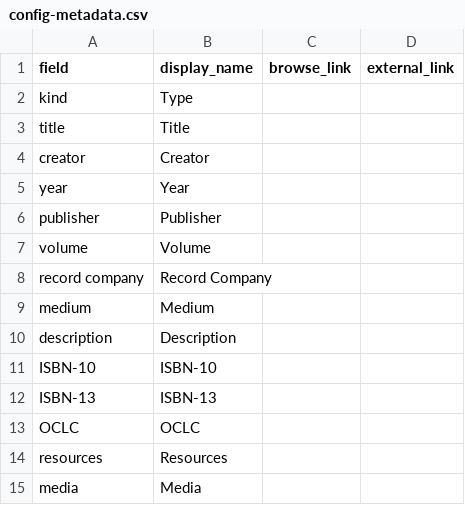
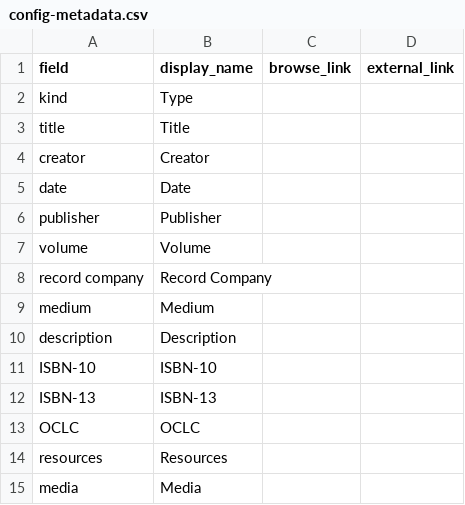
Before and after one commit to CMUTech4Society/collectionbuilder-gh, a CSV file: _data/config-metadata.csv, drawn as a sheet; removed rows and columns are numbered as before the commit, all else as after; the diff names each change by its address in the sheet, - before the commit and + after, or states it on an @@ line.

Commit message:
Update metadata config for date field

```diff
--- a/_data/config-metadata.csv
+++ b/_data/config-metadata.csv
-row 5: year | Year
+row 5: date | Date
```
Also changed, not shown: _data/config-table.csv.
